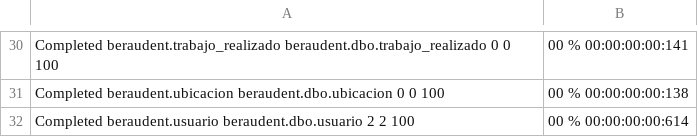
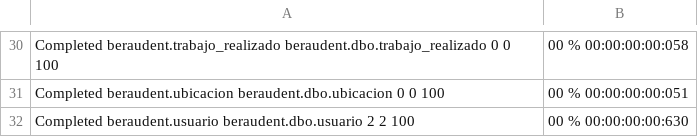
Before and after one commit to aobandof/SIGEDENT, a CSV file: reporte_migracion_msyql_sqlserver.csv, drawn as a sheet; only a part is shown, gaps mark what is left out; the diff covers the shown part only; the diff names each change by its address in the sheet, - before the commit and + after, or states it on an @@ line.

```diff
--- a/reporte_migracion_msyql_sqlserver.csv
+++ b/reporte_migracion_msyql_sqlserver.csv
-B30: 00 % 00:00:00:00:141
+B30: 00 % 00:00:00:00:058
-B31: 00 % 00:00:00:00:138
+B31: 00 % 00:00:00:00:051
-B32: 00 % 00:00:00:00:614
+B32: 00 % 00:00:00:00:630
```
Also changed, not shown: 30 edited cells elsewhere in this file, 49 other files.
